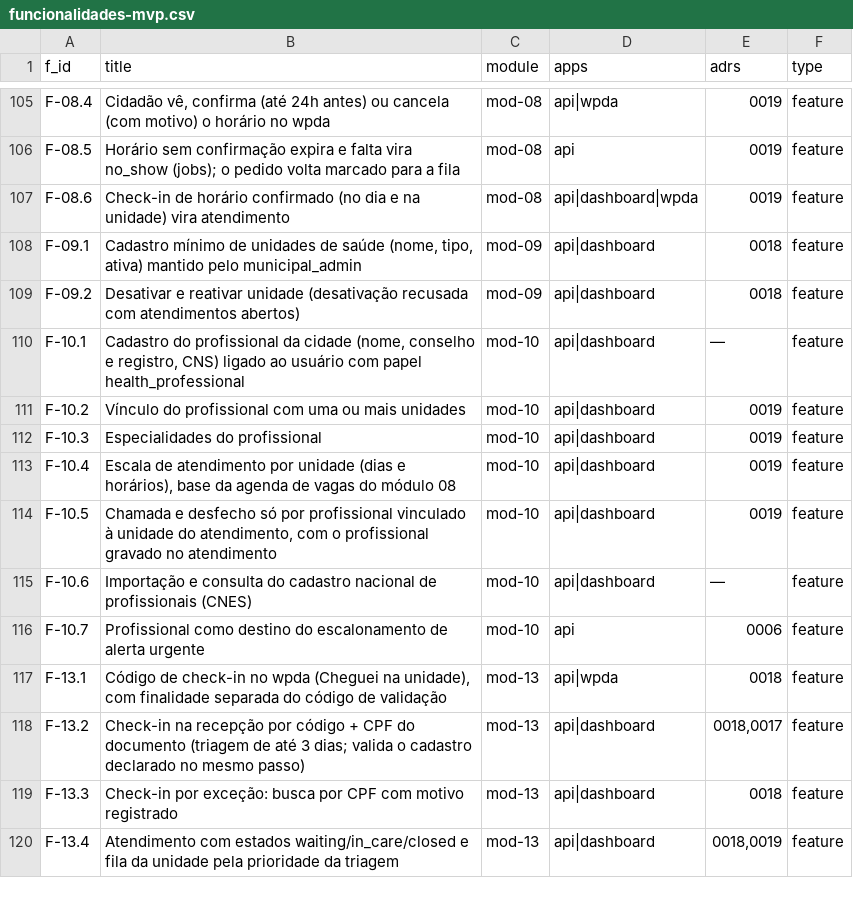
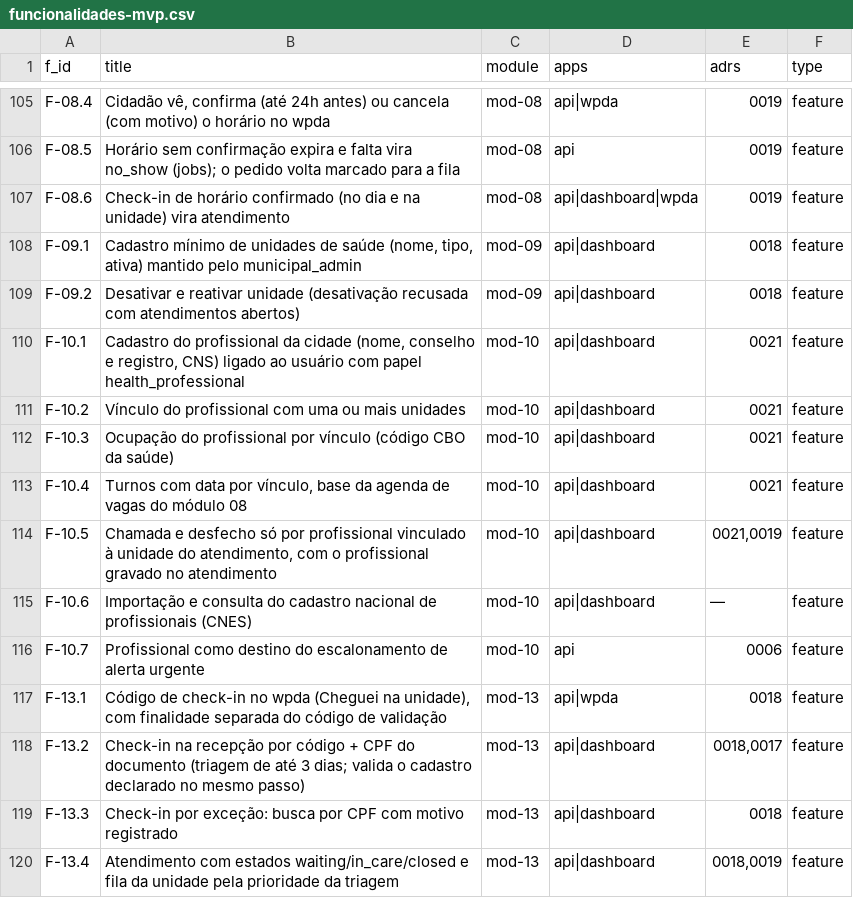
Before and after one commit to rotasaude/docs, a CSV file: funcionalidades-mvp.csv, drawn as a sheet; only a part is shown, gaps mark what is left out.

```diff
--- a/funcionalidades-mvp.csv
+++ b/funcionalidades-mvp.csv
@@ -109,7 +109,7 @@ F-09.1,"Cadastro mínimo de unidades de saúde (nome, tipo, ativa) mantido pelo
 F-09.2,Desativar e reativar unidade (desativação recusada com atendimentos abertos),mod-09,api|dashboard,0018,feature
-F-10.1,"Cadastro do profissional da cidade (nome, conselho e registro, CNS) ligado ao usuário com papel health_professional",mod-10,api|dashboard,—,feature
-F-10.2,Vínculo do profissional com uma ou mais unidades,mod-10,api|dashboard,0019,feature
-F-10.3,Especialidades do profissional,mod-10,api|dashboard,0019,feature
-F-10.4,"Escala de atendimento por unidade (dias e horários), base da agenda de vagas do módulo 08",mod-10,api|dashboard,0019,feature
-F-10.5,"Chamada e desfecho só por profissional vinculado à unidade do atendimento, com o profissional gravado no atendimento",mod-10,api|dashboard,0019,feature
+F-10.1,"Cadastro do profissional da cidade (nome, conselho e registro, CNS) ligado ao usuário com papel health_professional",mod-10,api|dashboard,0021,feature
+F-10.2,Vínculo do profissional com uma ou mais unidades,mod-10,api|dashboard,0021,feature
+F-10.3,Ocupação do profissional por vínculo (código CBO da saúde),mod-10,api|dashboard,0021,feature
+F-10.4,"Turnos com data por vínculo, base da agenda de vagas do módulo 08",mod-10,api|dashboard,0021,feature
+F-10.5,"Chamada e desfecho só por profissional vinculado à unidade do atendimento, com o profissional gravado no atendimento",mod-10,api|dashboard,"0021,0019",feature
 F-10.6,Importação e consulta do cadastro nacional de profissionais (CNES),mod-10,api|dashboard,—,feature
```
Also changed, not shown: 4 other files.
